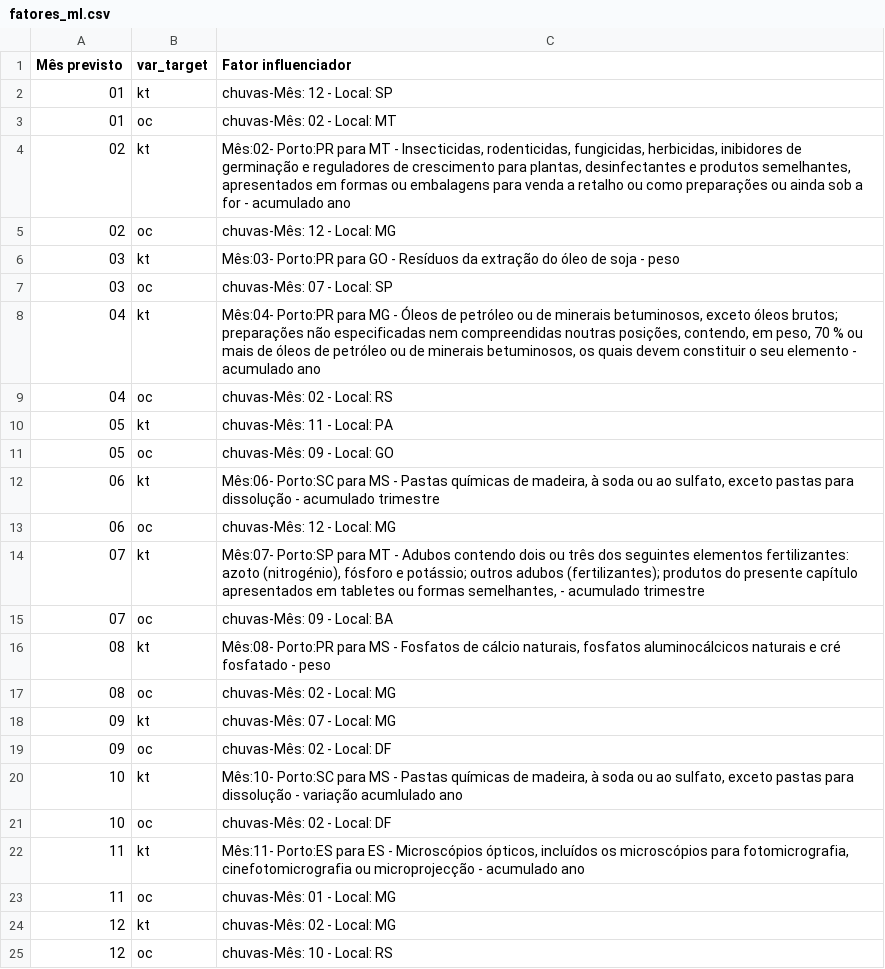
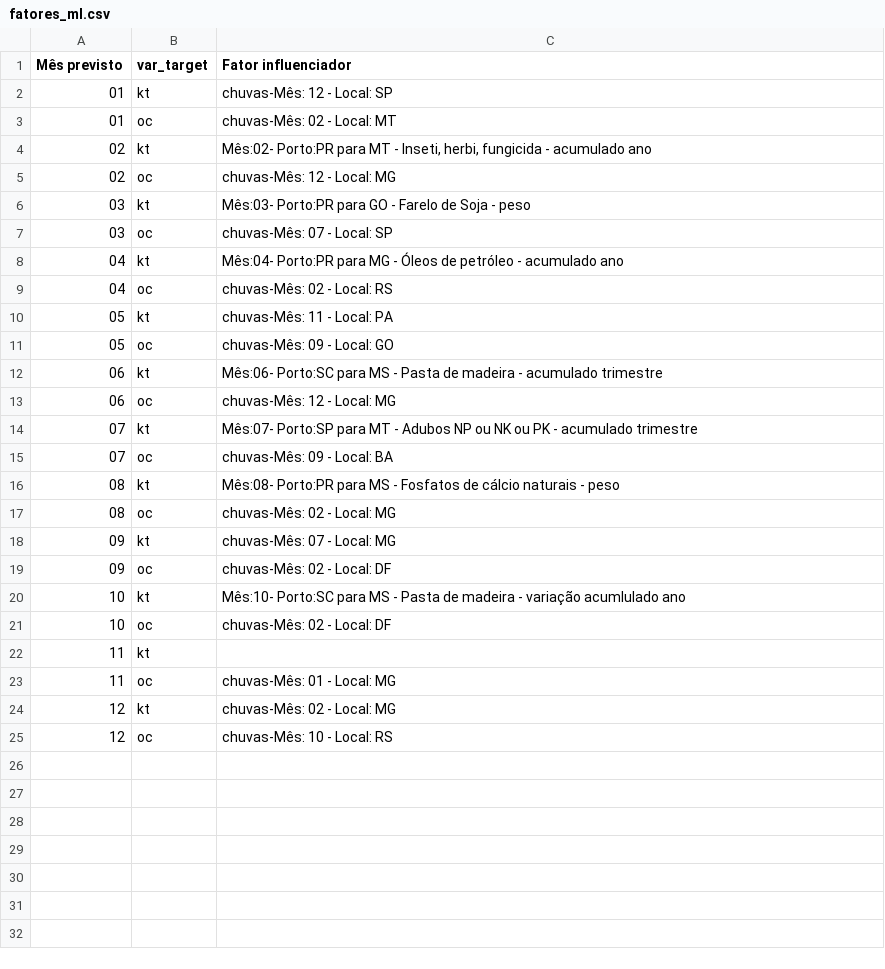
Before and after one commit to QuantImportBrazil/porto_de_santos_para_mt_mop_fev_26, a CSV file: tables/fatores_ml.csv, drawn as a sheet.

```diff
--- a/tables/fatores_ml.csv
+++ b/tables/fatores_ml.csv
@@ -3,7 +3,7 @@ Mês previsto,var_target,Fator influenciador
 01,oc,chuvas-Mês: 02 - Local: MT
-02,kt,"Mês:02- Porto:PR para MT - Insecticidas, rodenticidas, fungicidas, herbicidas, inibidores de germinação e reguladores de crescimento para plantas, desinfectantes e produtos semelhantes, apresentados em formas ou embalagens para venda a retalho ou como preparações ou ainda sob a for - acumulado ano"
+02,kt,"Mês:02- Porto:PR para MT - Inseti, herbi, fungicida - acumulado ano"
 02,oc,chuvas-Mês: 12 - Local: MG
-03,kt,Mês:03- Porto:PR para GO - Resíduos da extração do óleo de soja - peso
+03,kt,Mês:03- Porto:PR para GO - Farelo de Soja - peso
 03,oc,chuvas-Mês: 07 - Local: SP
-04,kt,"Mês:04- Porto:PR para MG - Óleos de petróleo ou de minerais betuminosos, exceto óleos brutos; preparações não especificadas nem compreendidas noutras posições, contendo, em peso, 70 % ou mais de óleos de petróleo ou de minerais betuminosos, os quais devem constituir o seu elemento - acumulado ano"
+04,kt,Mês:04- Porto:PR para MG - Óleos de petróleo - acumulado ano
 04,oc,chuvas-Mês: 02 - Local: RS
@@ -11,7 +11,7 @@ Mês previsto,var_target,Fator influenciador
 05,oc,chuvas-Mês: 09 - Local: GO
-06,kt,"Mês:06- Porto:SC para MS - Pastas químicas de madeira, à soda ou ao sulfato, exceto pastas para dissolução - acumulado trimestre"
+06,kt,Mês:06- Porto:SC para MS - Pasta de madeira - acumulado trimestre
 06,oc,chuvas-Mês: 12 - Local: MG
-07,kt,"Mês:07- Porto:SP para MT - Adubos contendo dois ou três dos seguintes elementos fertilizantes: azoto (nitrogénio), fósforo e potássio; outros adubos (fertilizantes); produtos do presente capítulo apresentados em tabletes ou formas semelhantes,  - acumulado trimestre"
+07,kt,Mês:07- Porto:SP para MT - Adubos NP ou NK ou PK - acumulado trimestre
 07,oc,chuvas-Mês: 09 - Local: BA
-08,kt,"Mês:08- Porto:PR para MS - Fosfatos de cálcio naturais, fosfatos aluminocálcicos naturais e cré fosfatado - peso"
+08,kt,Mês:08- Porto:PR para MS - Fosfatos de cálcio naturais - peso
 08,oc,chuvas-Mês: 02 - Local: MG
@@ -19,5 +19,5 @@ Mês previsto,var_target,Fator influenciador
 09,oc,chuvas-Mês: 02 - Local: DF
-10,kt,"Mês:10- Porto:SC para MS - Pastas químicas de madeira, à soda ou ao sulfato, exceto pastas para dissolução - variação acumlulado ano"
+10,kt,Mês:10- Porto:SC para MS - Pasta de madeira - variação acumlulado ano
 10,oc,chuvas-Mês: 02 - Local: DF
-11,kt,"Mês:11- Porto:ES para ES - Microscópios ópticos, incluídos os microscópios para fotomicrografia, cinefotomicrografia ou microprojecção - acumulado ano"
+11,kt,
 11,oc,chuvas-Mês: 01 - Local: MG
```
Also changed, not shown: 1 other file.
